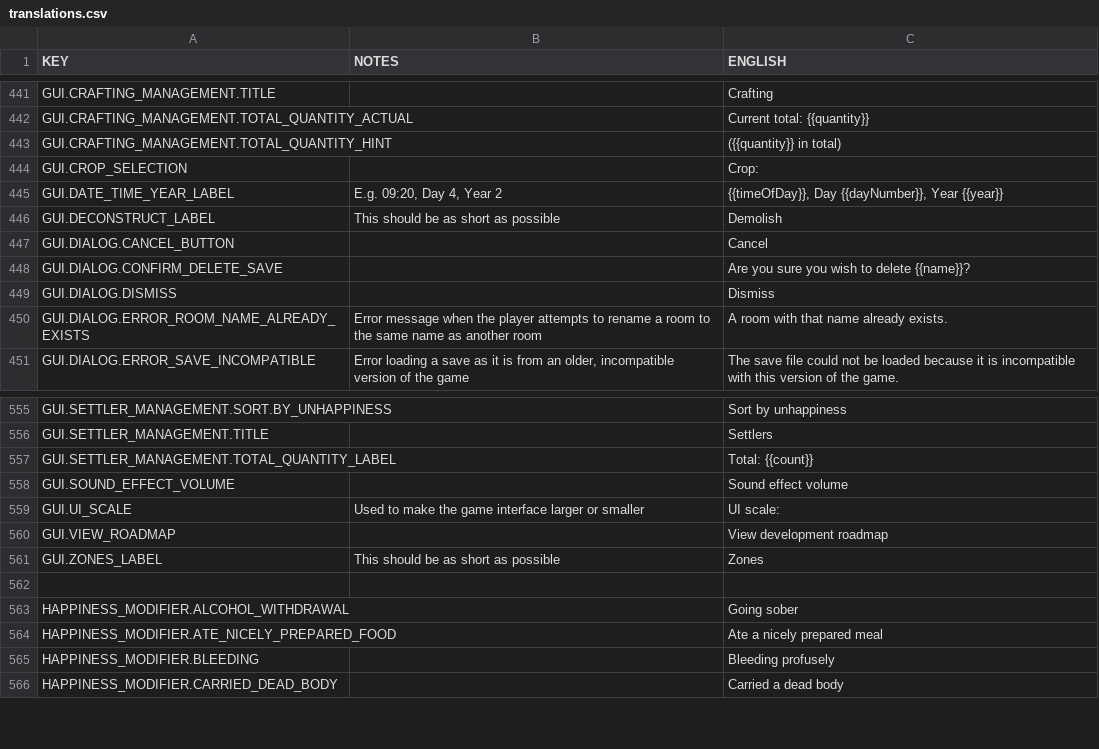
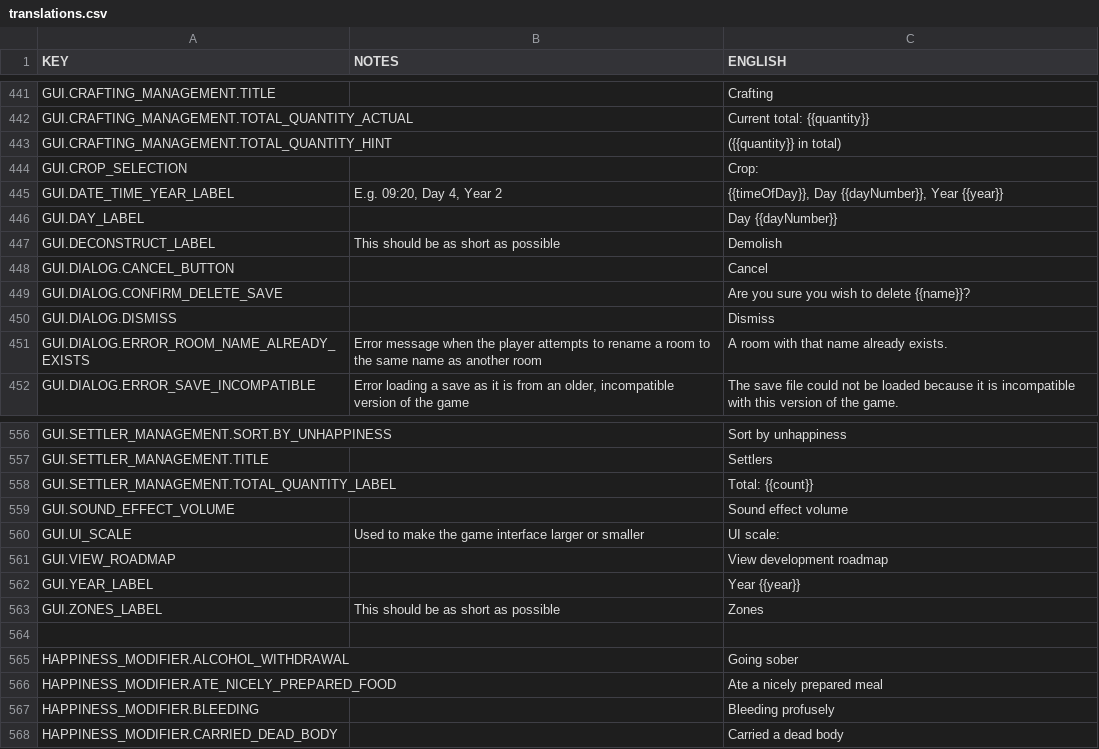
Before and after one commit to rossturner/mountaincore, a CSV file: core/mods/base/translations/translations.csv, drawn as a sheet; only a part is shown, gaps mark what is left out; the diff names each change by its address in the sheet, - before the commit and + after, or states it on an @@ line.

```diff
--- a/core/mods/base/translations/translations.csv
+++ b/core/mods/base/translations/translations.csv
+row 446: GUI.DAY_LABEL |  | Day {{dayNumber}}
+row 562: GUI.YEAR_LABEL |  | Year {{year}}
```
Also changed, not shown: core/assets/translations/collated.csv, 8 other files.
